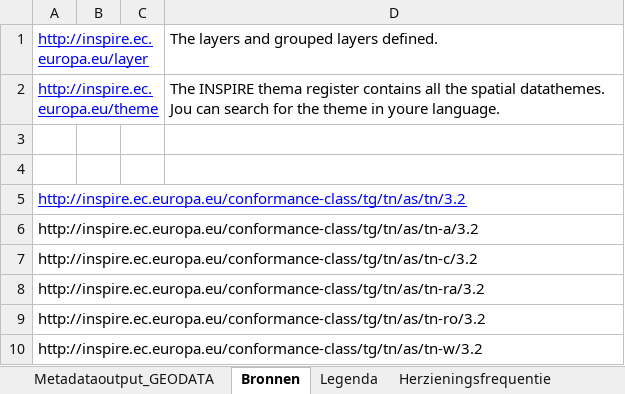
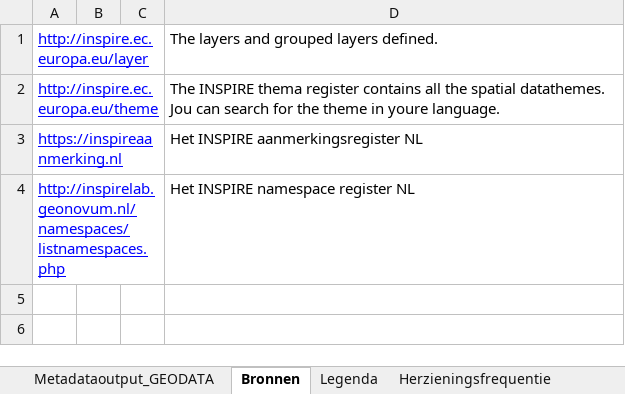
Before and after one commit to codefornl/INSPIRE, an Excel workbook: Metadata_INSPIRE.xlsx, sheet Bronnen, drawn as a sheet; values as stored, in another font and other column widths than the file's, no borders; removed rows and columns are numbered as before the commit, all else as after; the diff names each change by its address in the sheet, - before the commit and + after, or states it on an @@ line.

Commit message:
Add Source-part LocalId
Modified Source-part LocalId for generating INSPIRE-ID.

```diff
--- a/Metadata_INSPIRE.xlsx (sheet Bronnen)
+++ b/Metadata_INSPIRE.xlsx (sheet Bronnen)
-row 3: (empty)
+row 3: https://inspireaanmerking.nl |  |  | Het INSPIRE aanmerkingsregister NL
-row 4: (empty)
+row 4: http://inspirelab.geonovum.nl/namespaces/listnamespaces.php |  |  | Het INSPIRE namespace register NL
-row 5: http://inspire.ec.europa.eu/conformance-class/tg/tn/as/tn/3.2
-row 6: http://inspire.ec.europa.eu/conformance-class/tg/tn/as/tn-a/3.2
-row 7: http://inspire.ec.europa.eu/conformance-class/tg/tn/as/tn-c/3.2
-row 8: http://inspire.ec.europa.eu/conformance-class/tg/tn/as/tn-ra/3.2
-row 9: http://inspire.ec.europa.eu/conformance-class/tg/tn/as/tn-ro/3.2
-row 10: http://inspire.ec.europa.eu/conformance-class/tg/tn/as/tn-w/3.2
```
Also changed, not shown: sheet Metadataoutput_GEODATA.
